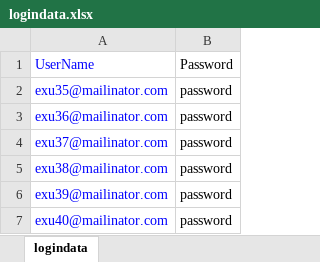
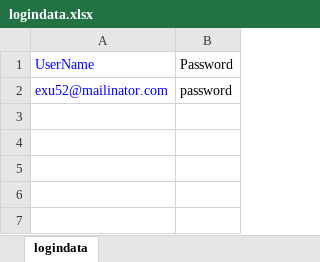
Before and after one commit to veenamathew1234/adtestautomationKNOL, an Excel workbook: src/main/java/dataRepository/logindata.xlsx, sheet logindata, drawn as a sheet; values as stored, in another font and other column widths than the file's, no borders; the diff names each change by its address in the sheet, - before the commit and + after, or states it on an @@ line.

Commit message:
login data changes

```diff
--- a/src/main/java/dataRepository/logindata.xlsx (sheet logindata)
+++ b/src/main/java/dataRepository/logindata.xlsx (sheet logindata)
-A2: exu35@mailinator.com
+A2: exu52@mailinator.com
-row 3: exu36@mailinator.com | password
-row 4: exu37@mailinator.com | password
-row 5: exu38@mailinator.com | password
-row 6: exu39@mailinator.com | password
-row 7: exu40@mailinator.com | password
```
Also changed, not shown: 2 other files.
